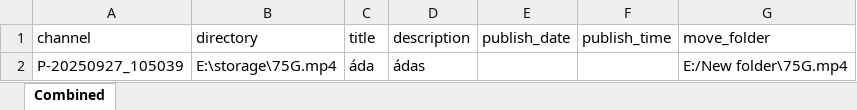
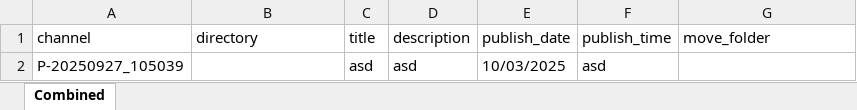
Before and after one commit to megumin123578/upload-short-with-gpm-handle-excel-file, an Excel workbook: upload_data.xlsx, sheet Combined, drawn as a sheet; values as stored, in another font and other column widths than the file's, no borders; removed rows and columns are numbered as before the commit, all else as after; the diff names each change by its address in the sheet, - before the commit and + after, or states it on an @@ line.

```diff
--- a/upload_data.xlsx (sheet Combined)
+++ b/upload_data.xlsx (sheet Combined)
-row 2: P-20250927_105039 | E:\storage\75G.mp4 | áda | ádas |  |  | E:/New folder\75G.mp4
+row 2: P-20250927_105039 |  | asd | asd | 10/03/2025 | asd
```
Also changed, not shown: upload/Siuuu.xlsx, upload/group1.xlsx, 7 other files.
